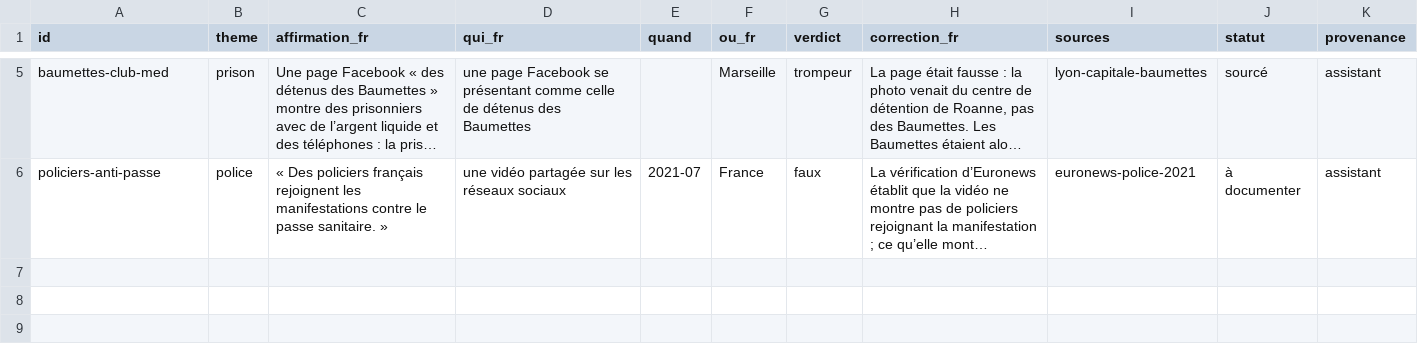
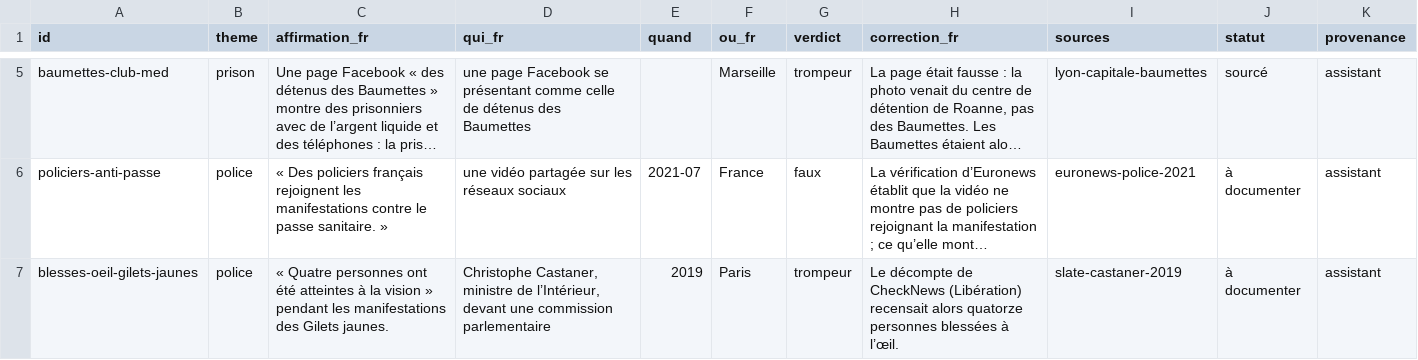
Before and after one commit to labo-de-la-bande/labo-de-la-bande.github.io, a CSV file: data/jeu/rumeurs.csv, drawn as a sheet; only a part is shown, gaps mark what is left out; long unchanged cells end in …; the diff names each change by its address in the sheet, - before the commit and + after, or states it on an @@ line.

```diff
--- a/data/jeu/rumeurs.csv
+++ b/data/jeu/rumeurs.csv
+row 7: blesses-oeil-gilets-jaunes | police | « Quatre personnes ont été atteintes à la vision » pendant les manifestations des Gilets jaunes. | Christophe Castaner, ministre de l’Intérieur, devant une commission parlementaire | 2019 | Paris | trompeur | Le décompte de CheckNews (Libération) recensait alors quatorze personnes blessées à l’œil. | slate-castaner-2019 | à documenter | assistant
```
Also changed, not shown: data/sources.csv, 1 other file.
